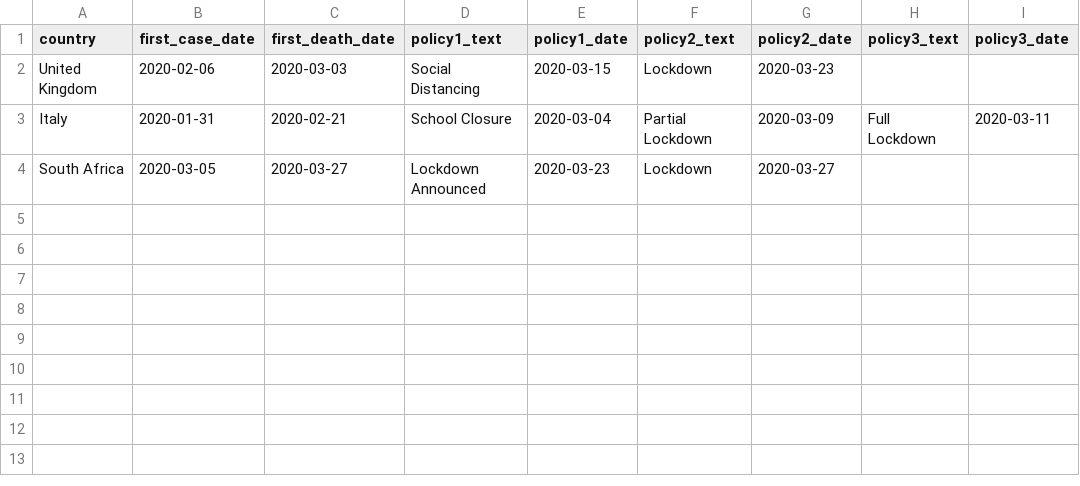
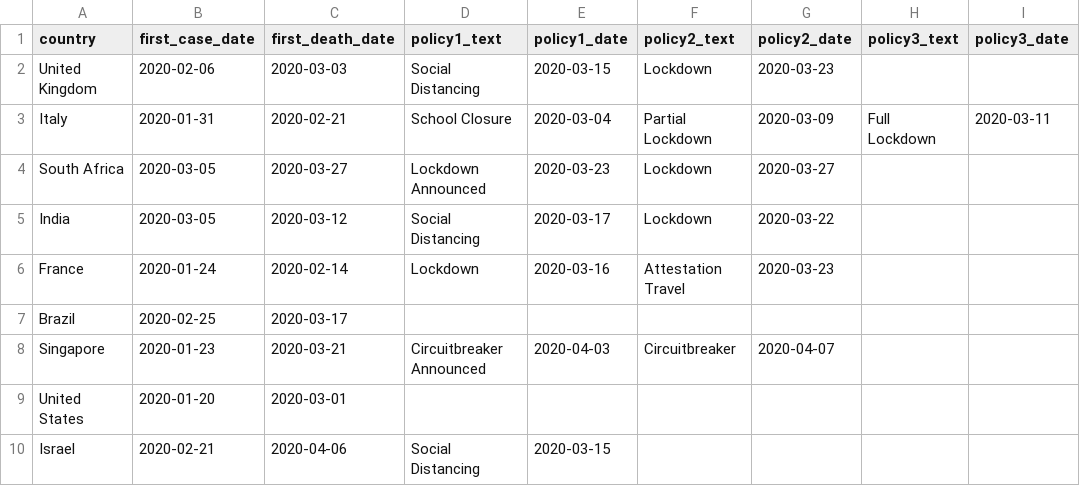
Before and after one commit to ZackZornitta/zackzornitta.github.io, a CSV file: assets/assets/res/country_facts.csv, drawn as a sheet; the diff names each change by its address in the sheet, - before the commit and + after, or states it on an @@ line.

```diff
--- a/assets/assets/res/country_facts.csv
+++ b/assets/assets/res/country_facts.csv
+row 5: India | 2020-03-05 | 2020-03-12 | Social Distancing | 2020-03-17 | Lockdown | 2020-03-22
+row 6: France | 2020-01-24 | 2020-02-14 | Lockdown | 2020-03-16 | Attestation Travel | 2020-03-23
+row 7: Brazil | 2020-02-25 | 2020-03-17
+row 8: Singapore | 2020-01-23 | 2020-03-21 | Circuitbreaker Announced | 2020-04-03 | Circuitbreaker | 2020-04-07
+row 9: United States | 2020-01-20 | 2020-03-01
+row 10: Israel | 2020-02-21 | 2020-04-06 | Social Distancing | 2020-03-15
```
Also changed, not shown: 4 other files.
